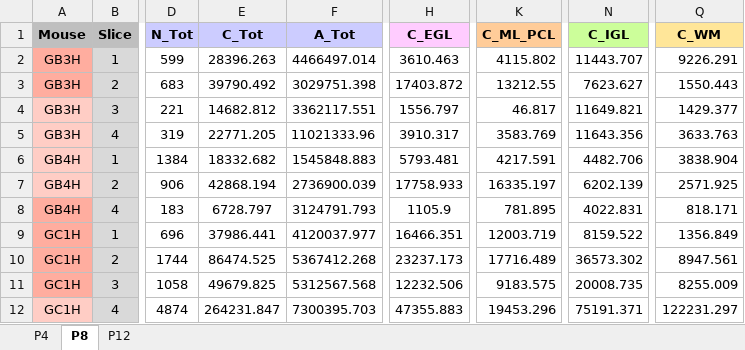
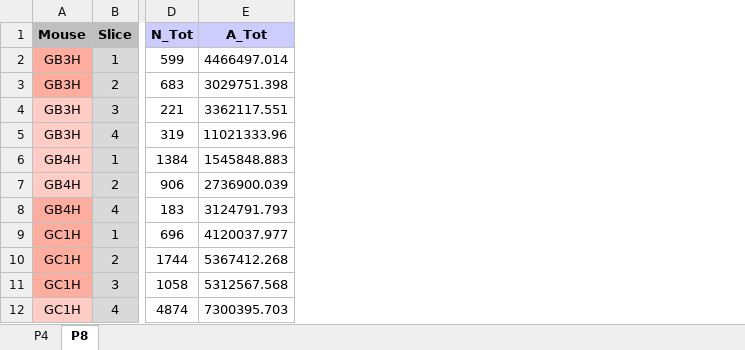
Before and after one commit to ma-riviere/DE-AoP-23, an Excel workbook: data/IHC/Casp.xlsx, sheet P8, drawn as a sheet; only a part is shown, gaps mark what is left out; values as stored, in another font and other column widths than the file's, no borders; the diff names each change by its address in the sheet, - before the commit and + after, or states it on an @@ line.

```diff
--- a/data/IHC/Casp.xlsx (sheet P8)
+++ b/data/IHC/Casp.xlsx (sheet P8)
-sheet tab: P12
-column E (C_Tot), rows 2-12: 28396.263 | 39790.492 | 14682.812 | 22771.205 | 18332.682 | 42868.194 | 6728.797 | 37986.441 | 86474.525 | 49679.825 | 264231.847
-column H (C_EGL), rows 2-12: 3610.463 | 17403.872 | 1556.797 | 3910.317 | 5793.481 | 17758.933 | 1105.9 | 16466.351 | 23237.173 | 12232.506 | 47355.883
-column K (C_ML_PCL), rows 2-12: 4115.802 | 13212.55 | 46.817 | 3583.769 | 4217.591 | 16335.197 | 781.895 | 12003.719 | 17716.489 | 9183.575 | 19453.296
-column N (C_IGL), rows 2-12: 11443.707 | 7623.627 | 11649.821 | 11643.356 | 4482.706 | 6202.139 | 4022.831 | 8159.522 | 36573.302 | 20008.735 | 75191.371
-column Q (C_WM), rows 2-12: 9226.291 | 1550.443 | 1429.377 | 3633.763 | 3838.904 | 2571.925 | 818.171 | 1356.849 | 8947.561 | 8255.009 | 122231.297
```
Also changed, not shown: sheet P4, 14 other files.
